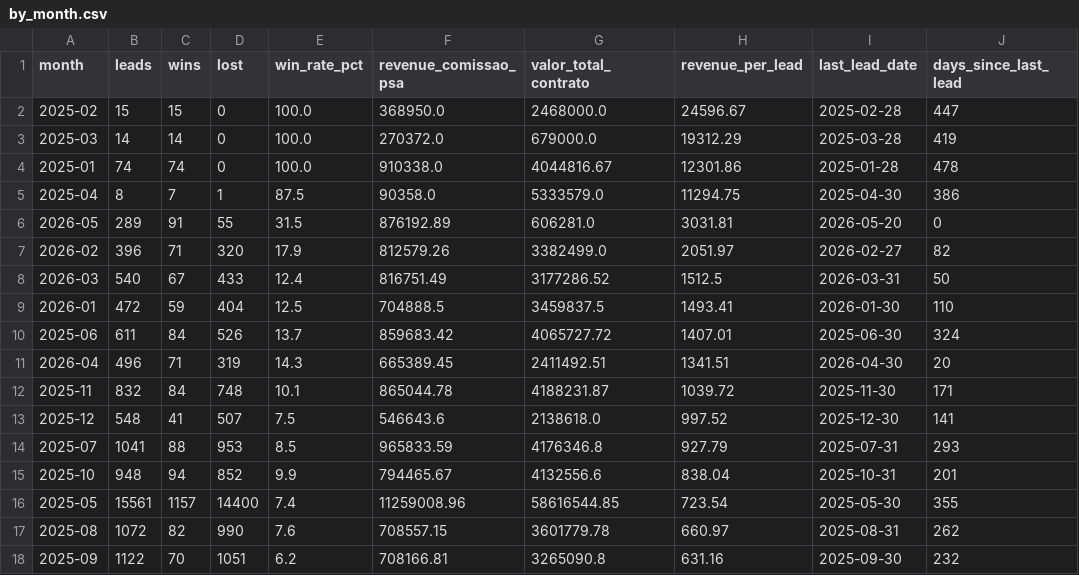
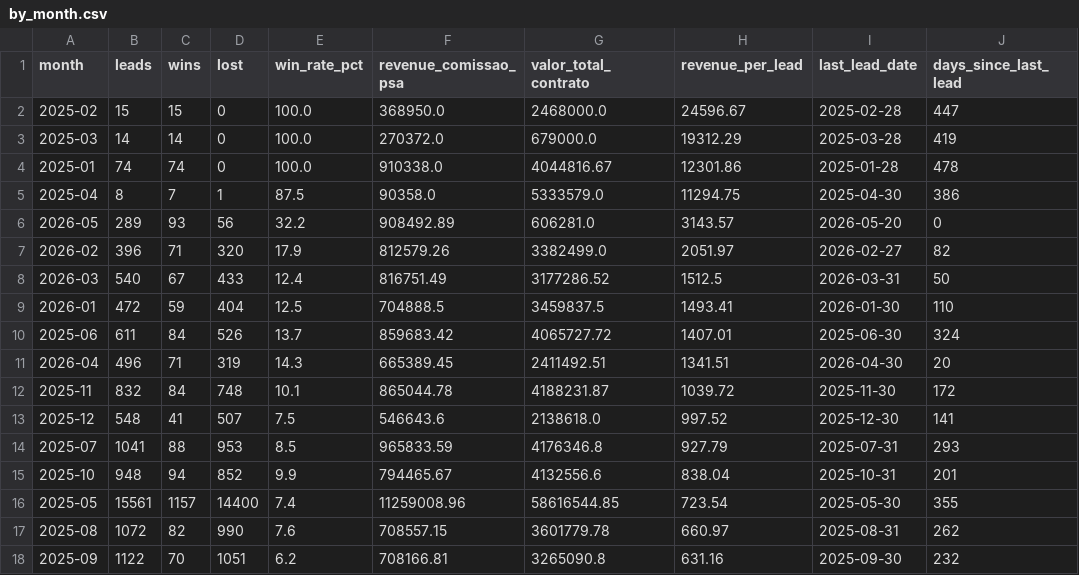
Before and after one commit to marciospagnolo-stack/ps4-b2b-y8j2nq, a CSV file: by_month.csv, drawn as a sheet.

```diff
--- a/by_month.csv
+++ b/by_month.csv
@@ -5,3 +5,3 @@ month,leads,wins,lost,win_rate_pct,revenue_comissao_psa,valor_total_contrato,rev
 2025-04,8,7,1,87.5,90358.0,5333579.0,11294.75,2025-04-30,386
-2026-05,289,91,55,31.5,876192.89,606281.0,3031.81,2026-05-20,0
+2026-05,289,93,56,32.2,908492.89,606281.0,3143.57,2026-05-20,0
 2026-02,396,71,320,17.9,812579.26,3382499.0,2051.97,2026-02-27,82
@@ -11,3 +11,3 @@ month,leads,wins,lost,win_rate_pct,revenue_comissao_psa,valor_total_contrato,rev
 2026-04,496,71,319,14.3,665389.45,2411492.51,1341.51,2026-04-30,20
-2025-11,832,84,748,10.1,865044.78,4188231.87,1039.72,2025-11-30,171
+2025-11,832,84,748,10.1,865044.78,4188231.87,1039.72,2025-11-30,172
 2025-12,548,41,507,7.5,546643.6,2138618.0,997.52,2025-12-30,141
```
Also changed, not shown: by_cargo_decisor.csv, by_formato.csv, 4 other files.
